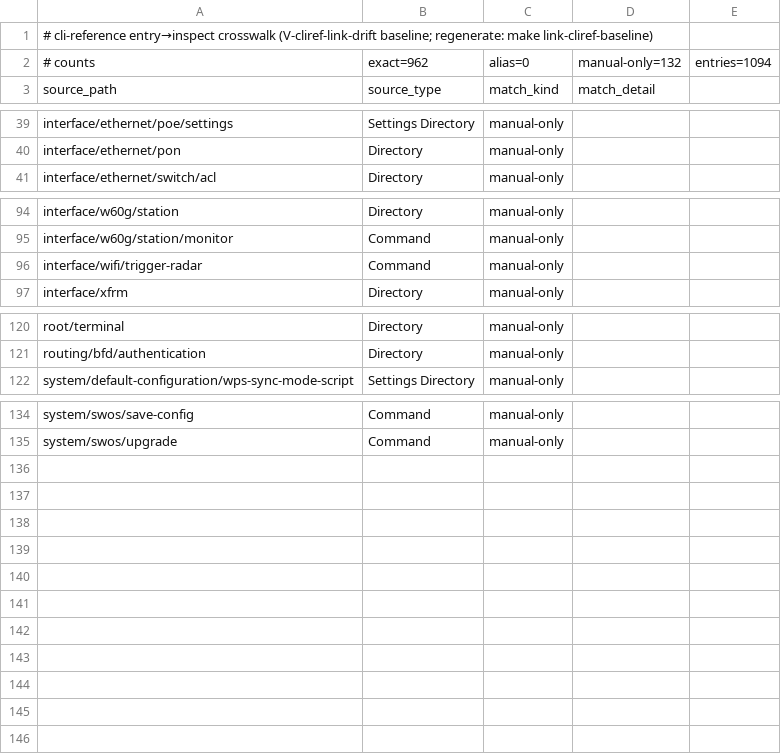
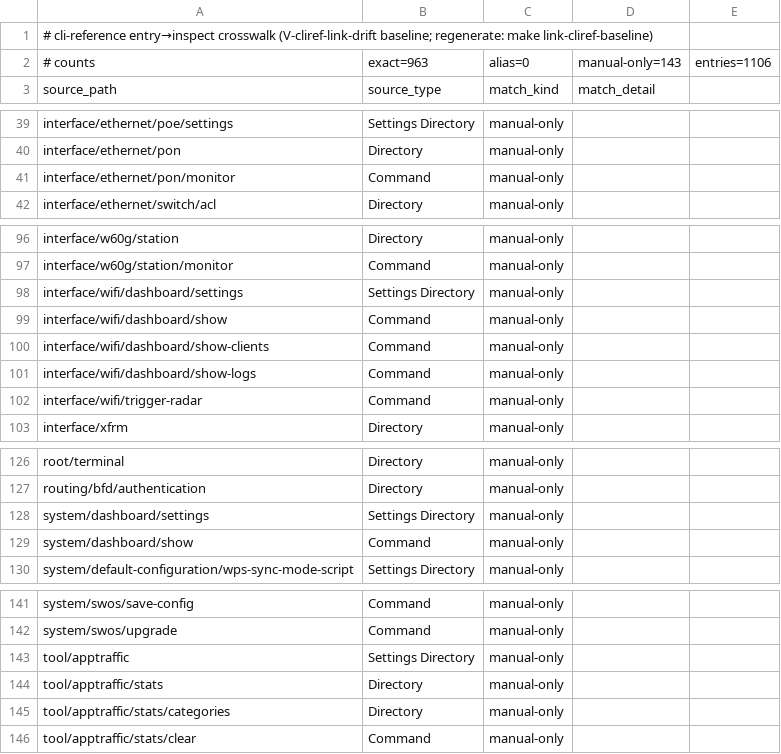
Before and after one commit to tikoci/rosetta, a TSV file: cli-reference-links.tsv, drawn as a sheet; only a part is shown, gaps mark what is left out; the diff covers the shown part only.

```diff
--- a/cli-reference-links.tsv
+++ b/cli-reference-links.tsv
@@ -1,3 +1,3 @@
 # cli-reference entry→inspect crosswalk (V-cliref-link-drift baseline; regenerate: make link-cliref-baseline)
-# counts	exact=962	alias=0	manual-only=132	entries=1094
+# counts	exact=963	alias=0	manual-only=143	entries=1106
 source_path	source_type	match_kind	match_detail
@@ -40,2 +40,3 @@ interface/ethernet/poe/settings	Settings Directory	manual-only
 interface/ethernet/pon	Directory	manual-only	
+interface/ethernet/pon/monitor	Command	manual-only	
 interface/ethernet/switch/acl	Directory	manual-only	
@@ -95,2 +97,6 @@ interface/w60g/station	Directory	manual-only
 interface/w60g/station/monitor	Command	manual-only	
+interface/wifi/dashboard/settings	Settings Directory	manual-only	
+interface/wifi/dashboard/show	Command	manual-only	
+interface/wifi/dashboard/show-clients	Command	manual-only	
+interface/wifi/dashboard/show-logs	Command	manual-only	
 interface/wifi/trigger-radar	Command	manual-only	
@@ -121,2 +127,4 @@ root/terminal	Directory	manual-only
 routing/bfd/authentication	Directory	manual-only	
+system/dashboard/settings	Settings Directory	manual-only	
+system/dashboard/show	Command	manual-only	
 system/default-configuration/wps-sync-mode-script	Settings Directory	manual-only	
@@ -135 +142,5 @@ system/swos/save-config	Command	manual-only
 system/swos/upgrade	Command	manual-only	
+tool/apptraffic	Settings Directory	manual-only	
+tool/apptraffic/stats	Directory	manual-only	
+tool/apptraffic/stats/categories	Directory	manual-only	
+tool/apptraffic/stats/clear	Command	manual-only	
```
Also changed, not shown: 1 added row and 1 removed row elsewhere in this file.
